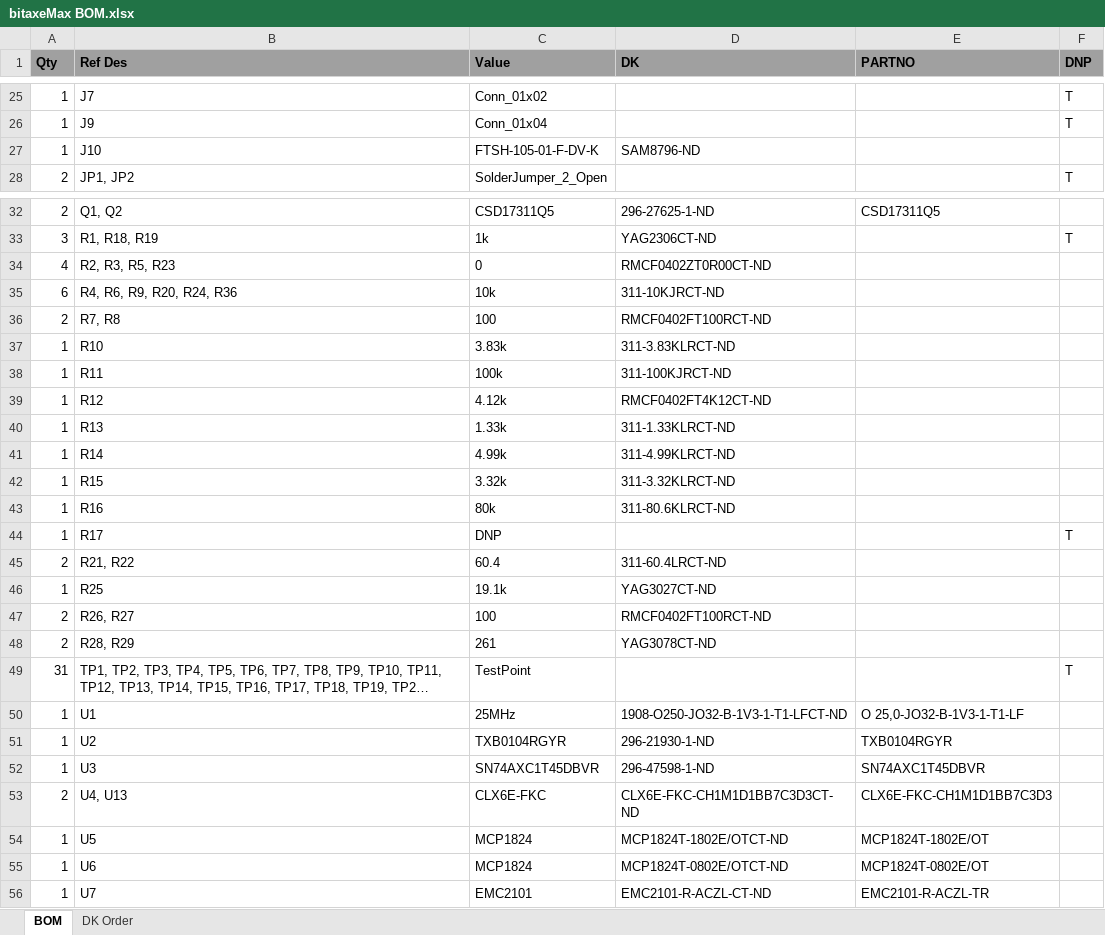
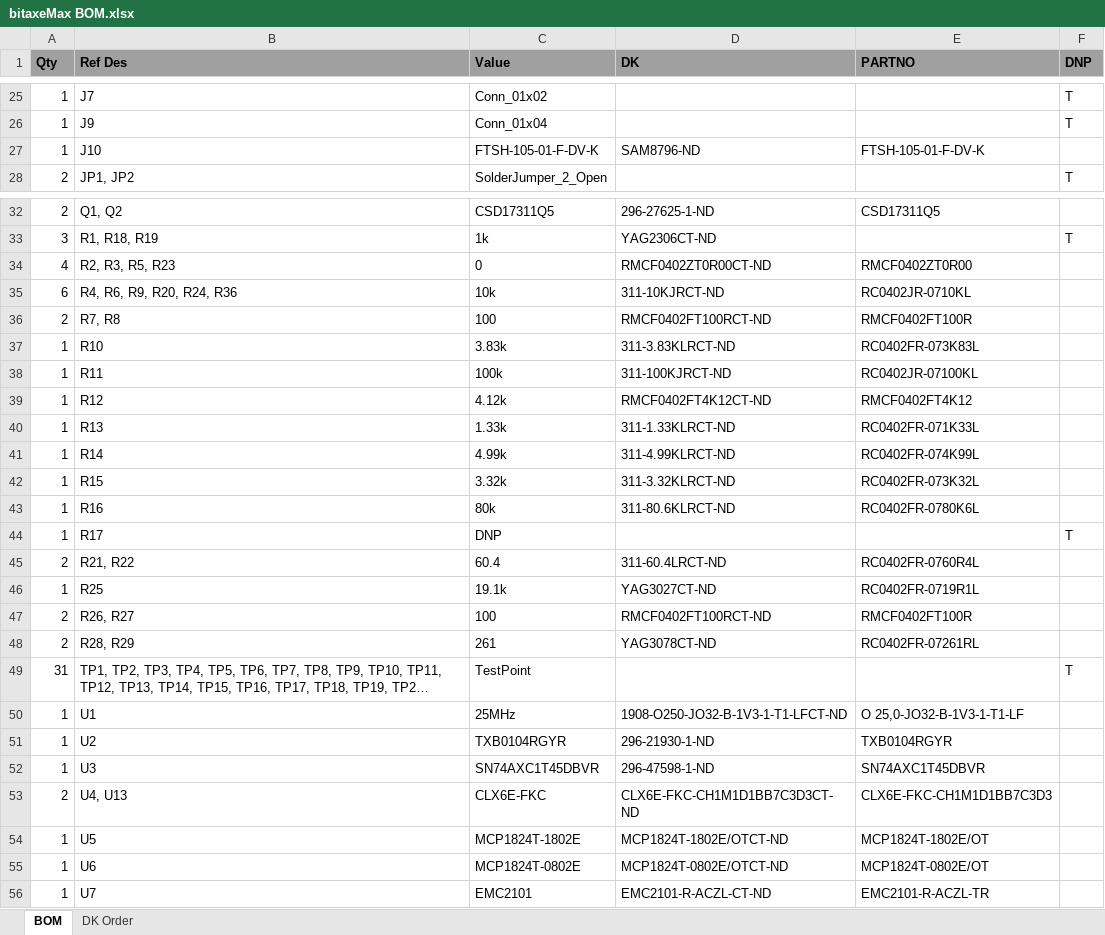
Before and after one commit to skot/bitaxe, an Excel workbook: Manufacturing Files/bitaxeMax BOM.xlsx, sheet BOM, drawn as a sheet; only a part is shown, gaps mark what is left out; long unchanged cells end in …; values as stored, in another font and other column widths than the file's, no borders; the diff covers the shown part only; the diff names each change by its address in the sheet, - before the commit and + after, or states it on an @@ line.

```diff
--- a/Manufacturing Files/bitaxeMax BOM.xlsx (sheet BOM)
+++ b/Manufacturing Files/bitaxeMax BOM.xlsx (sheet BOM)
-E27 (PARTNO): (empty)
+E27 (PARTNO): FTSH-105-01-F-DV-K
-E34 (PARTNO): (empty)
+E34 (PARTNO): RMCF0402ZT0R00
-E35 (PARTNO): (empty)
+E35 (PARTNO): RC0402JR-0710KL
-E36 (PARTNO): (empty)
+E36 (PARTNO): RMCF0402FT100R
-E37 (PARTNO): (empty)
+E37 (PARTNO): RC0402FR-073K83L
-E38 (PARTNO): (empty)
+E38 (PARTNO): RC0402JR-07100KL
-E39 (PARTNO): (empty)
+E39 (PARTNO): RMCF0402FT4K12
-E40 (PARTNO): (empty)
+E40 (PARTNO): RC0402FR-071K33L
-E41 (PARTNO): (empty)
+E41 (PARTNO): RC0402FR-074K99L
-E42 (PARTNO): (empty)
+E42 (PARTNO): RC0402FR-073K32L
-E43 (PARTNO): (empty)
+E43 (PARTNO): RC0402FR-0780K6L
-E45 (PARTNO): (empty)
+E45 (PARTNO): RC0402FR-0760R4L
-E46 (PARTNO): (empty)
+E46 (PARTNO): RC0402FR-0719R1L
-E47 (PARTNO): (empty)
+E47 (PARTNO): RMCF0402FT100R
-E48 (PARTNO): (empty)
+E48 (PARTNO): RC0402FR-07261RL
-C54 (Value): MCP1824
+C54 (Value): MCP1824T-1802E
-C55 (Value): MCP1824
+C55 (Value): MCP1824T-0802E
```
Also changed, not shown: 10 edited cells elsewhere in this sheet, sheet DK Order, 5 other files.
